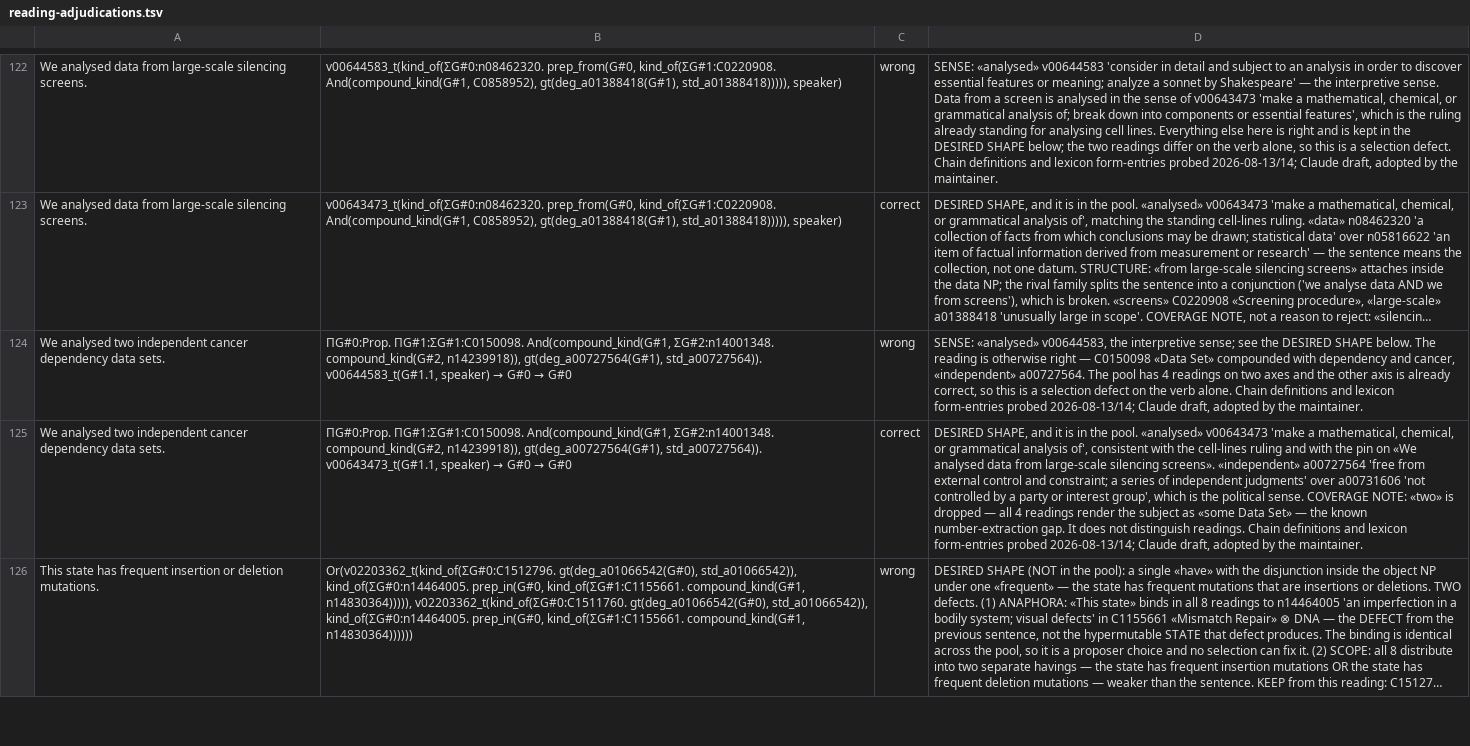
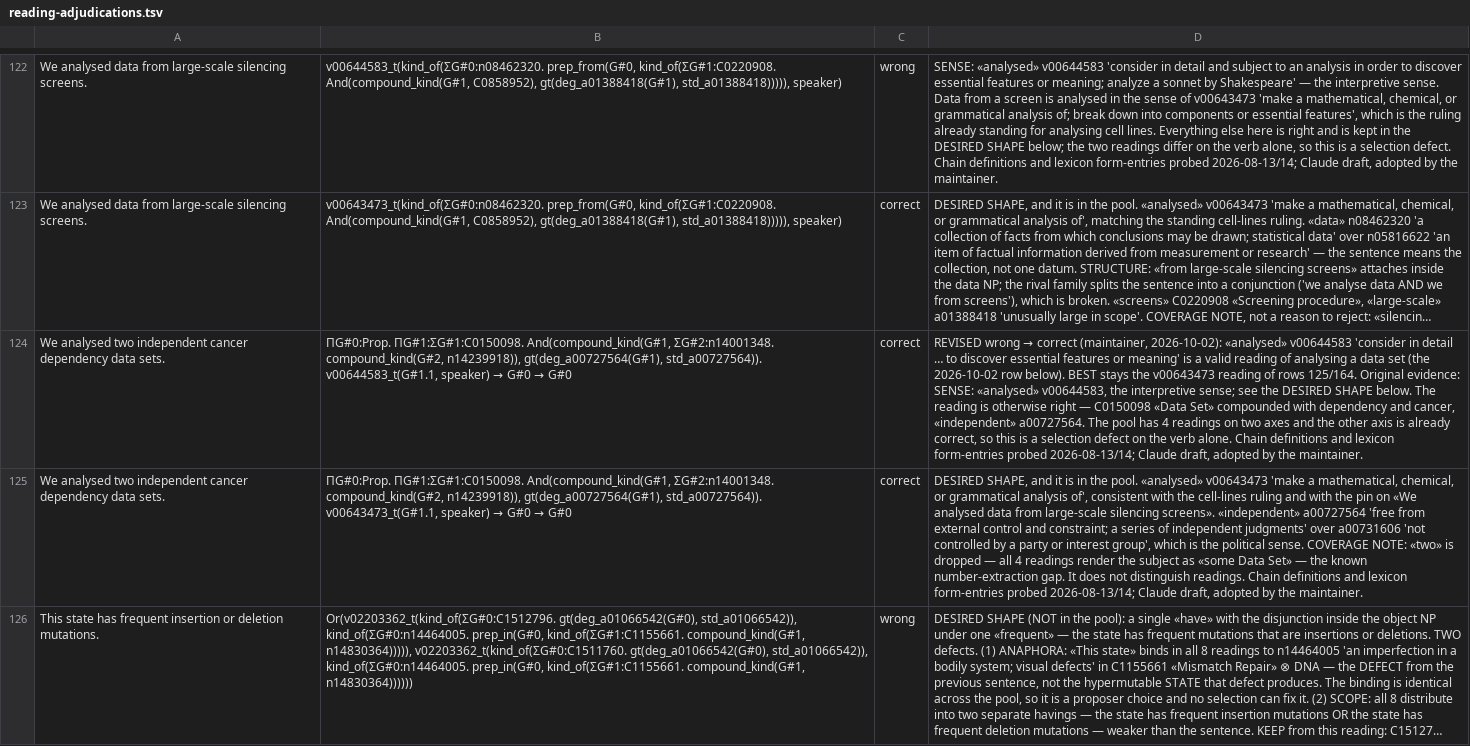
Before and after one commit to eigenius/eigenius, a TSV file: experiments/parsing/reading-adjudications.tsv, drawn as a sheet; only a part is shown, gaps mark what is left out; long unchanged cells end in …; the diff covers the shown part only; the diff names each change by its address in the sheet, - before the commit and + after, or states it on an @@ line.

```diff
--- a/experiments/parsing/reading-adjudications.tsv
+++ b/experiments/parsing/reading-adjudications.tsv
-C124: wrong
+C124: correct
@@ D124: SENSE: «analysed»… → REVISED wrong → correct (maintainer, 2026-10-02): «analysed» v00644583 'consider in detail … to discover essential features or meaning' is a valid reading of analysing a data set (the 2026-10-02 row below). BEST stays the v00643473 reading of rows 125/164. Original evidence: SENSE: «analysed»… @@
```
Also changed, not shown: 1 added row and 4 edited cells elsewhere in this file, 11 other files.
